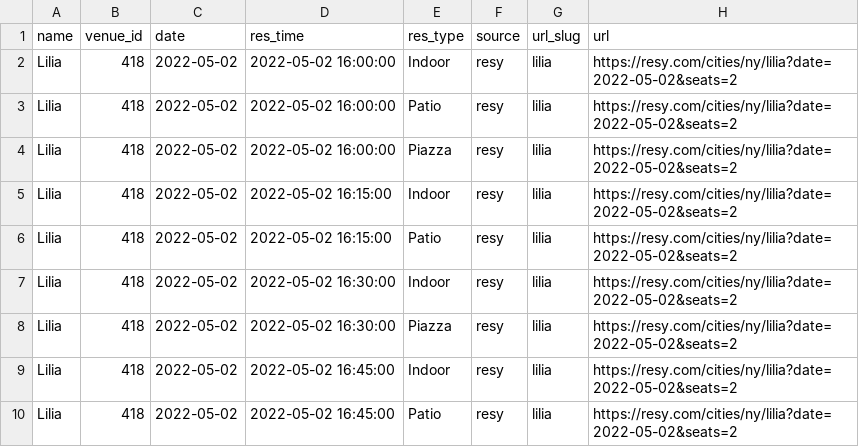
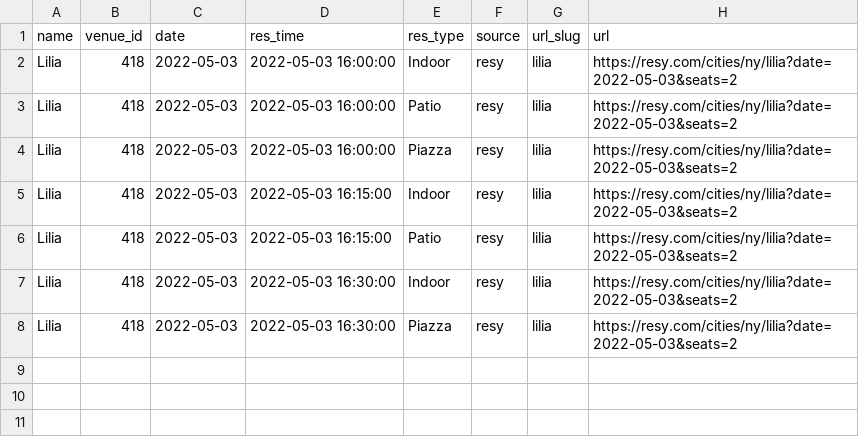
Before and after one commit to edj36/reservations, a CSV file: data/reservations_latest.csv, drawn as a sheet.

```diff
--- a/data/reservations_latest.csv
+++ b/data/reservations_latest.csv
@@ -1,10 +1,8 @@
 name,venue_id,date,res_time,res_type,source,url_slug,url
-Lilia,418,2022-05-02,2022-05-02 16:00:00,Indoor,resy,lilia,https://resy.com/cities/ny/lilia?date=2022-05-02&seats=2
-Lilia,418,2022-05-02,2022-05-02 16:00:00,Patio,resy,lilia,https://resy.com/cities/ny/lilia?date=2022-05-02&seats=2
-Lilia,418,2022-05-02,2022-05-02 16:00:00,Piazza,resy,lilia,https://resy.com/cities/ny/lilia?date=2022-05-02&seats=2
-Lilia,418,2022-05-02,2022-05-02 16:15:00,Indoor,resy,lilia,https://resy.com/cities/ny/lilia?date=2022-05-02&seats=2
-Lilia,418,2022-05-02,2022-05-02 16:15:00,Patio,resy,lilia,https://resy.com/cities/ny/lilia?date=2022-05-02&seats=2
-Lilia,418,2022-05-02,2022-05-02 16:30:00,Indoor,resy,lilia,https://resy.com/cities/ny/lilia?date=2022-05-02&seats=2
-Lilia,418,2022-05-02,2022-05-02 16:30:00,Piazza,resy,lilia,https://resy.com/cities/ny/lilia?date=2022-05-02&seats=2
-Lilia,418,2022-05-02,2022-05-02 16:45:00,Indoor,resy,lilia,https://resy.com/cities/ny/lilia?date=2022-05-02&seats=2
-Lilia,418,2022-05-02,2022-05-02 16:45:00,Patio,resy,lilia,https://resy.com/cities/ny/lilia?date=2022-05-02&seats=2
+Lilia,418,2022-05-03,2022-05-03 16:00:00,Indoor,resy,lilia,https://resy.com/cities/ny/lilia?date=2022-05-03&seats=2
+Lilia,418,2022-05-03,2022-05-03 16:00:00,Patio,resy,lilia,https://resy.com/cities/ny/lilia?date=2022-05-03&seats=2
+Lilia,418,2022-05-03,2022-05-03 16:00:00,Piazza,resy,lilia,https://resy.com/cities/ny/lilia?date=2022-05-03&seats=2
+Lilia,418,2022-05-03,2022-05-03 16:15:00,Indoor,resy,lilia,https://resy.com/cities/ny/lilia?date=2022-05-03&seats=2
+Lilia,418,2022-05-03,2022-05-03 16:15:00,Patio,resy,lilia,https://resy.com/cities/ny/lilia?date=2022-05-03&seats=2
+Lilia,418,2022-05-03,2022-05-03 16:30:00,Indoor,resy,lilia,https://resy.com/cities/ny/lilia?date=2022-05-03&seats=2
+Lilia,418,2022-05-03,2022-05-03 16:30:00,Piazza,resy,lilia,https://resy.com/cities/ny/lilia?date=2022-05-03&seats=2
```
